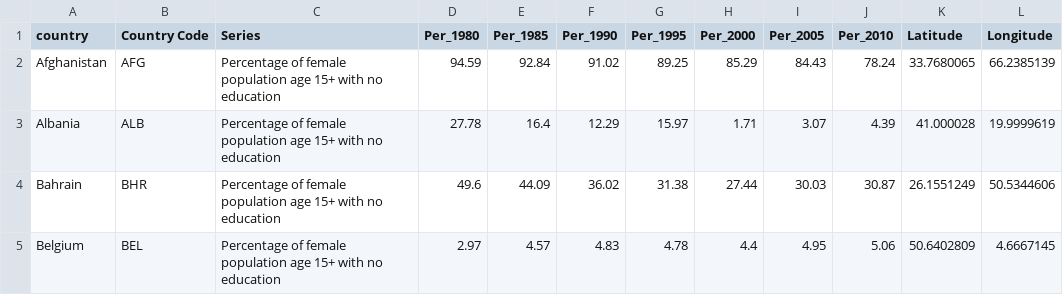
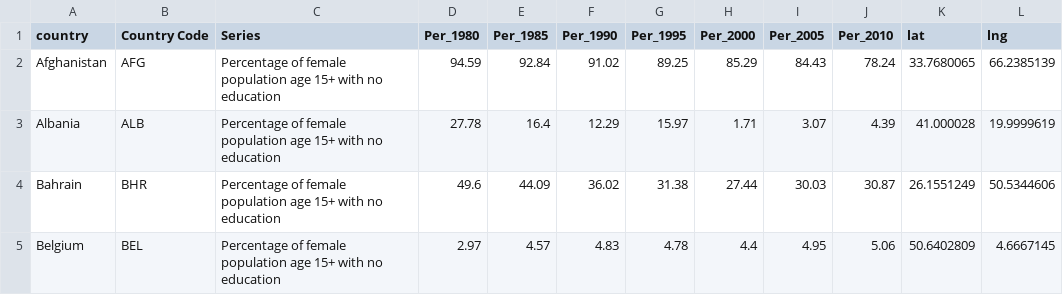
Before and after one commit to rhinzman/unit-2, a CSV file: Lab1.csv (was Data_Lab1.csv), drawn as a sheet; only a part is shown.

```diff
--- a/Data_Lab1.csv
+++ b/Lab1.csv
@@ -1,2 +1,2 @@
-country,Country Code,Series,Per_1980,Per_1985,Per_1990,Per_1995,Per_2000,Per_2005,Per_2010,Latitude,Longitude
+country,Country Code,Series,Per_1980,Per_1985,Per_1990,Per_1995,Per_2000,Per_2005,Per_2010,lat,lng
 Afghanistan,AFG,Percentage of female population age 15+ with no education,94.59,92.84,91.02,89.25,85.29,84.43,78.24,33.7680065,66.2385139
```
Also changed, not shown: 16 other files.
